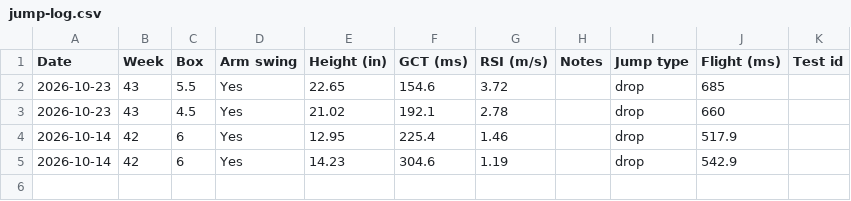
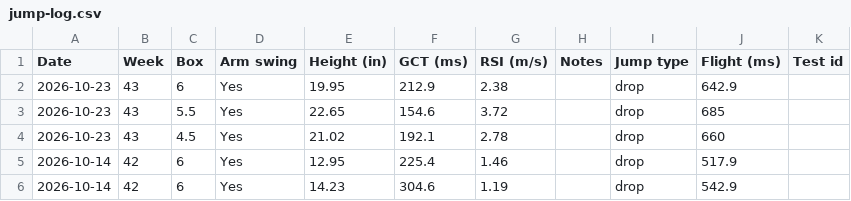
Before and after one commit to kellybyron2222-dev/VerticalJumpAnalysis, a CSV file: data/jump-log.csv, drawn as a sheet.

Commit message:
Update jump log CSV (5)

```diff
--- a/data/jump-log.csv
+++ b/data/jump-log.csv
@@ -1,2 +1,3 @@
 Date,Week,Box,Arm swing,Height (in),GCT (ms),RSI (m/s),Notes,Jump type,Flight (ms),Test id
+2026-10-23,43,6,Yes,19.95,212.9,2.38,,drop,642.9,
 2026-10-23,43,5.5,Yes,22.65,154.6,3.72,,drop,685,
```
